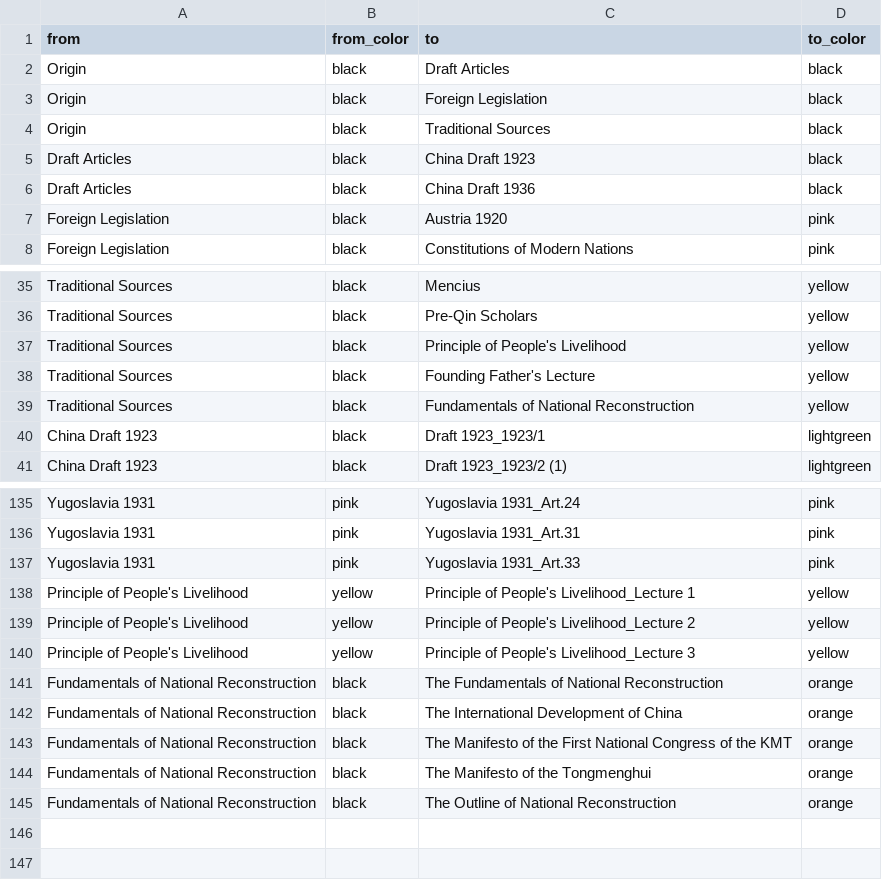
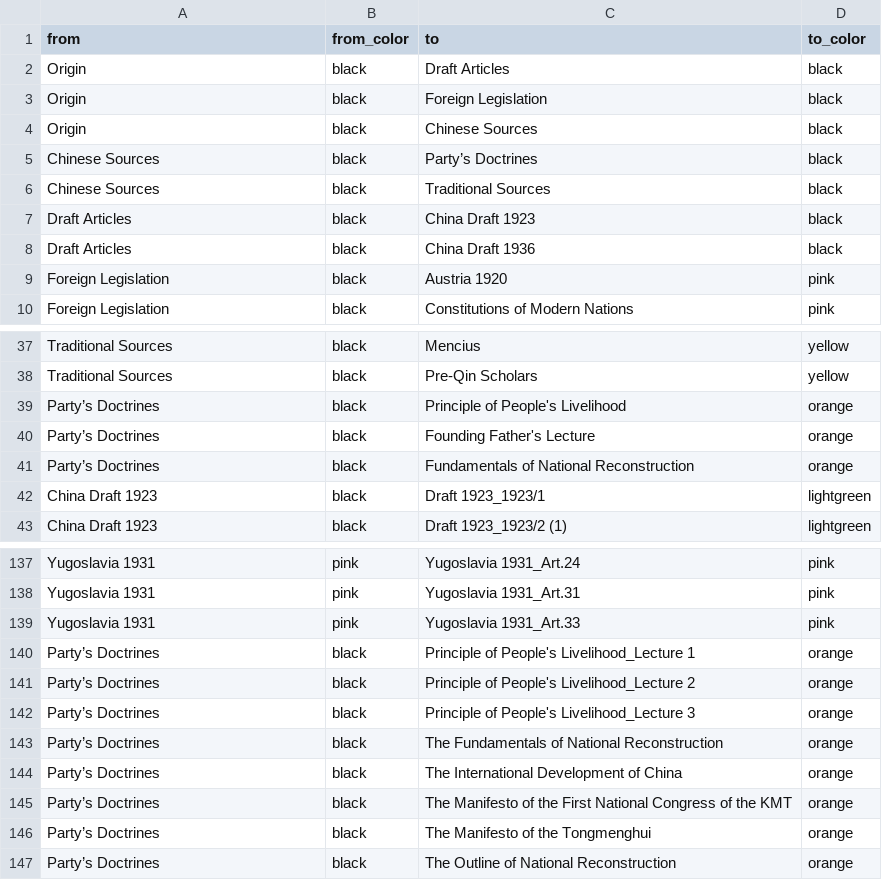
Before and after one commit to awagner-mainz/notebooks, a TSV file: gallery/FupengLi/nodes.tsv, drawn as a sheet; only a part is shown, gaps mark what is left out.

```diff
--- a/gallery/FupengLi/nodes.tsv
+++ b/gallery/FupengLi/nodes.tsv
@@ -3,3 +3,5 @@ Origin	black	Draft Articles	black
 Origin	black	Foreign Legislation	black
-Origin	black	Traditional Sources	black
+Origin	black	Chinese Sources	black
+Chinese Sources	black	Party’s Doctrines	black
+Chinese Sources	black	Traditional Sources	black
 Draft Articles	black	China Draft 1923	black
@@ -36,5 +38,5 @@ Traditional Sources	black	Mencius	yellow
 Traditional Sources	black	Pre-Qin Scholars	yellow
-Traditional Sources	black	Principle of People's Livelihood	yellow
-Traditional Sources	black	Founding Father's Lecture	yellow
-Traditional Sources	black	Fundamentals of National Reconstruction	yellow
+Party’s Doctrines	black	Principle of People's Livelihood	orange
+Party’s Doctrines	black	Founding Father's Lecture	orange
+Party’s Doctrines	black	Fundamentals of National Reconstruction	orange
 China Draft 1923	black	Draft 1923_1923/1	lightgreen
@@ -137,9 +139,9 @@ Yugoslavia 1931	pink	Yugoslavia 1931_Art.31	pink
 Yugoslavia 1931	pink	Yugoslavia 1931_Art.33	pink
-Principle of People's Livelihood	yellow	Principle of People's Livelihood_Lecture 1	yellow
-Principle of People's Livelihood	yellow	Principle of People's Livelihood_Lecture 2	yellow
-Principle of People's Livelihood	yellow	Principle of People's Livelihood_Lecture 3	yellow
-Fundamentals of National Reconstruction	black	The Fundamentals of National Reconstruction	orange
-Fundamentals of National Reconstruction	black	The International Development of China	orange
-Fundamentals of National Reconstruction	black	The Manifesto of the First National Congress of the KMT	orange
-Fundamentals of National Reconstruction	black	The Manifesto of the Tongmenghui	orange
-Fundamentals of National Reconstruction	black	The Outline of National Reconstruction	orange
+Party’s Doctrines	black	Principle of People's Livelihood_Lecture 1	orange
+Party’s Doctrines	black	Principle of People's Livelihood_Lecture 2	orange
+Party’s Doctrines	black	Principle of People's Livelihood_Lecture 3	orange
+Party’s Doctrines	black	The Fundamentals of National Reconstruction	orange
+Party’s Doctrines	black	The International Development of China	orange
+Party’s Doctrines	black	The Manifesto of the First National Congress of the KMT	orange
+Party’s Doctrines	black	The Manifesto of the Tongmenghui	orange
+Party’s Doctrines	black	The Outline of National Reconstruction	orange
```
Also changed, not shown: gallery/FupengLi/edges_specific.tsv, 6 other files.
